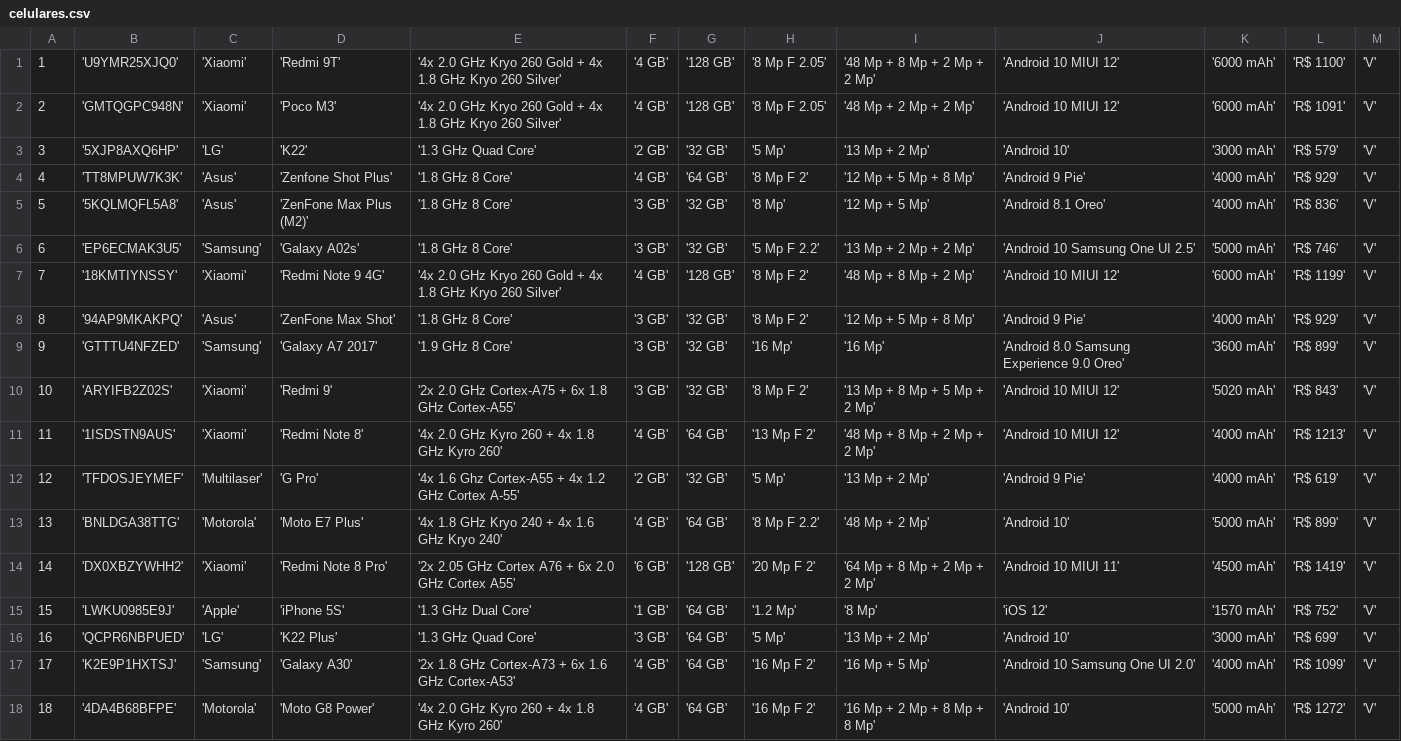
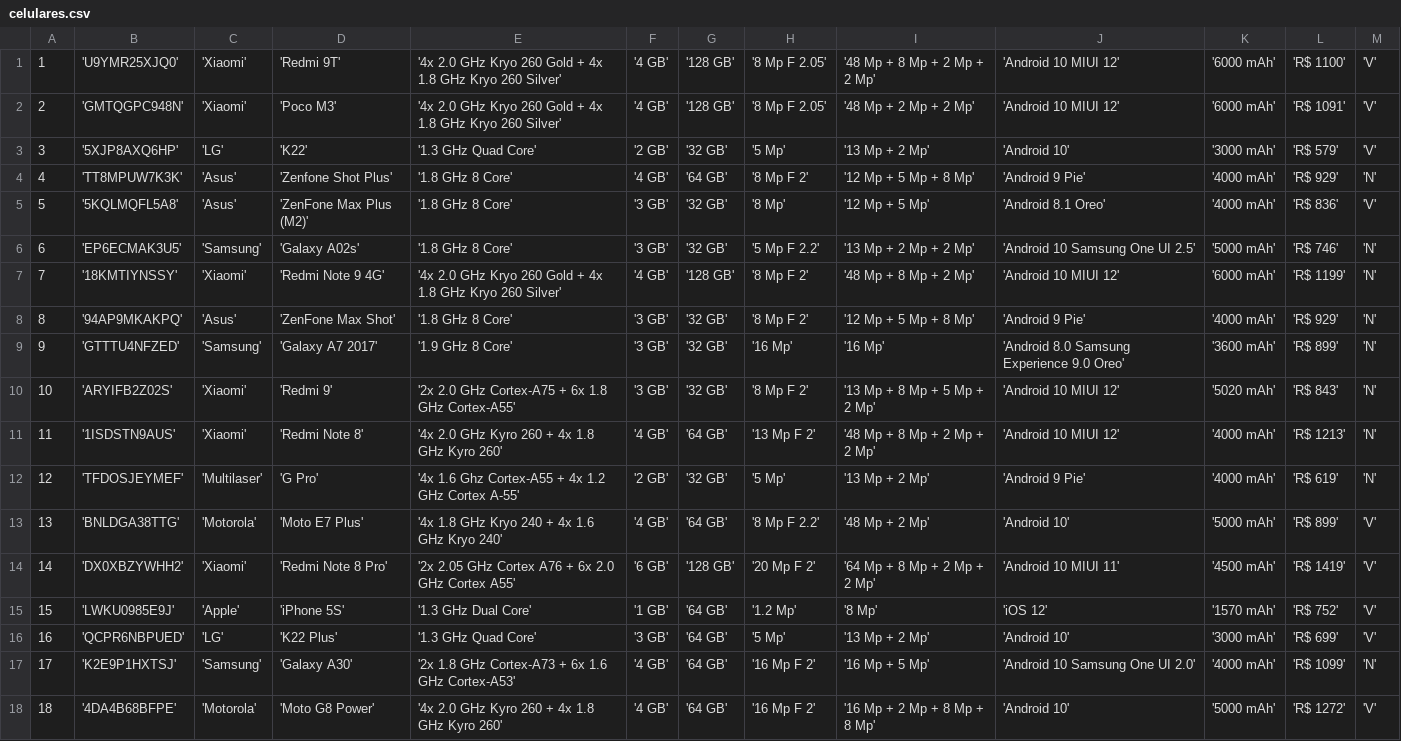
Before and after one commit to DaNzxx1/web, a CSV file: Banco/celulares.csv, drawn as a sheet; only a part is shown; the diff covers the shown part only.

```diff
--- a/Banco/celulares.csv
+++ b/Banco/celulares.csv
@@ -3,11 +3,11 @@
 3,'5XJP8AXQ6HP','LG','K22','1.3 GHz Quad Core','2 GB','32 GB','5 Mp','13 Mp + 2 Mp','Android 10','3000 mAh','R$ 579','V'
-4,'TT8MPUW7K3K','Asus','Zenfone Shot Plus','1.8 GHz 8 Core','4 GB','64 GB','8 Mp F 2','12 Mp + 5 Mp + 8 Mp','Android 9 Pie','4000 mAh','R$ 929','V'
+4,'TT8MPUW7K3K','Asus','Zenfone Shot Plus','1.8 GHz 8 Core','4 GB','64 GB','8 Mp F 2','12 Mp + 5 Mp + 8 Mp','Android 9 Pie','4000 mAh','R$ 929','N'
 5,'5KQLMQFL5A8','Asus','ZenFone Max Plus (M2)','1.8 GHz 8 Core','3 GB','32 GB','8 Mp','12 Mp + 5 Mp','Android 8.1 Oreo','4000 mAh','R$ 836','V'
-6,'EP6ECMAK3U5','Samsung','Galaxy A02s','1.8 GHz 8 Core','3 GB','32 GB','5 Mp F 2.2','13 Mp + 2 Mp + 2 Mp','Android 10 Samsung One UI 2.5','5000 mAh','R$ 746','V'
-7,'18KMTIYNSSY','Xiaomi','Redmi Note 9 4G','4x 2.0 GHz Kryo 260 Gold + 4x 1.8 GHz Kryo 260 Silver','4 GB','128 GB','8 Mp F 2','48 Mp + 8 Mp + 2 Mp','Android 10 MIUI 12','6000 mAh','R$ 1199','V'
-8,'94AP9MKAKPQ','Asus','ZenFone Max Shot','1.8 GHz 8 Core','3 GB','32 GB','8 Mp F 2','12 Mp + 5 Mp + 8 Mp','Android 9 Pie','4000 mAh','R$ 929','V'
-9,'GTTTU4NFZED','Samsung','Galaxy A7 2017','1.9 GHz 8 Core','3 GB','32 GB','16 Mp','16 Mp','Android 8.0 Samsung Experience 9.0 Oreo','3600 mAh','R$ 899','V'
-10,'ARYIFB2Z02S','Xiaomi','Redmi 9','2x 2.0 GHz Cortex-A75 + 6x 1.8 GHz Cortex-A55','3 GB','32 GB','8 Mp F 2','13 Mp + 8 Mp + 5 Mp + 2 Mp','Android 10 MIUI 12','5020 mAh','R$ 843','V'
-11,'1ISDSTN9AUS','Xiaomi','Redmi Note 8','4x 2.0 GHz Kyro 260 + 4x 1.8 GHz Kyro 260','4 GB','64 GB','13 Mp F 2','48 Mp + 8 Mp + 2 Mp + 2 Mp','Android 10 MIUI 12','4000 mAh','R$ 1213','V'
-12,'TFDOSJEYMEF','Multilaser','G Pro','4x 1.6 Ghz Cortex-A55 + 4x 1.2 GHz Cortex A-55','2 GB','32 GB','5 Mp','13 Mp + 2 Mp','Android 9 Pie','4000 mAh','R$ 619','V'
+6,'EP6ECMAK3U5','Samsung','Galaxy A02s','1.8 GHz 8 Core','3 GB','32 GB','5 Mp F 2.2','13 Mp + 2 Mp + 2 Mp','Android 10 Samsung One UI 2.5','5000 mAh','R$ 746','N'
+7,'18KMTIYNSSY','Xiaomi','Redmi Note 9 4G','4x 2.0 GHz Kryo 260 Gold + 4x 1.8 GHz Kryo 260 Silver','4 GB','128 GB','8 Mp F 2','48 Mp + 8 Mp + 2 Mp','Android 10 MIUI 12','6000 mAh','R$ 1199','N'
+8,'94AP9MKAKPQ','Asus','ZenFone Max Shot','1.8 GHz 8 Core','3 GB','32 GB','8 Mp F 2','12 Mp + 5 Mp + 8 Mp','Android 9 Pie','4000 mAh','R$ 929','N'
+9,'GTTTU4NFZED','Samsung','Galaxy A7 2017','1.9 GHz 8 Core','3 GB','32 GB','16 Mp','16 Mp','Android 8.0 Samsung Experience 9.0 Oreo','3600 mAh','R$ 899','N'
+10,'ARYIFB2Z02S','Xiaomi','Redmi 9','2x 2.0 GHz Cortex-A75 + 6x 1.8 GHz Cortex-A55','3 GB','32 GB','8 Mp F 2','13 Mp + 8 Mp + 5 Mp + 2 Mp','Android 10 MIUI 12','5020 mAh','R$ 843','N'
+11,'1ISDSTN9AUS','Xiaomi','Redmi Note 8','4x 2.0 GHz Kyro 260 + 4x 1.8 GHz Kyro 260','4 GB','64 GB','13 Mp F 2','48 Mp + 8 Mp + 2 Mp + 2 Mp','Android 10 MIUI 12','4000 mAh','R$ 1213','N'
+12,'TFDOSJEYMEF','Multilaser','G Pro','4x 1.6 Ghz Cortex-A55 + 4x 1.2 GHz Cortex A-55','2 GB','32 GB','5 Mp','13 Mp + 2 Mp','Android 9 Pie','4000 mAh','R$ 619','N'
 13,'BNLDGA38TTG','Motorola','Moto E7 Plus','4x 1.8 GHz Kryo 240 + 4x 1.6 GHz Kryo 240','4 GB','64 GB','8 Mp F 2.2','48 Mp + 2 Mp','Android 10','5000 mAh','R$ 899','V'
@@ -16,3 +16,3 @@
 16,'QCPR6NBPUED','LG','K22 Plus','1.3 GHz Quad Core','3 GB','64 GB','5 Mp','13 Mp + 2 Mp','Android 10','3000 mAh','R$ 699','V'
-17,'K2E9P1HXTSJ','Samsung','Galaxy A30','2x 1.8 GHz Cortex-A73 + 6x 1.6 GHz Cortex-A53','4 GB','64 GB','16 Mp F 2','16 Mp + 5 Mp','Android 10 Samsung One UI 2.0','4000 mAh','R$ 1099','V'
+17,'K2E9P1HXTSJ','Samsung','Galaxy A30','2x 1.8 GHz Cortex-A73 + 6x 1.6 GHz Cortex-A53','4 GB','64 GB','16 Mp F 2','16 Mp + 5 Mp','Android 10 Samsung One UI 2.0','4000 mAh','R$ 1099','N'
 18,'4DA4B68BFPE','Motorola','Moto G8 Power','4x 2.0 GHz Kyro 260 + 4x 1.8 GHz Kyro 260','4 GB','64 GB','16 Mp F 2','16 Mp + 2 Mp + 8 Mp + 8 Mp','Android 10','5000 mAh','R$ 1272','V'
```
Also changed, not shown: 26 edited cells elsewhere in this file, 6 other files.
